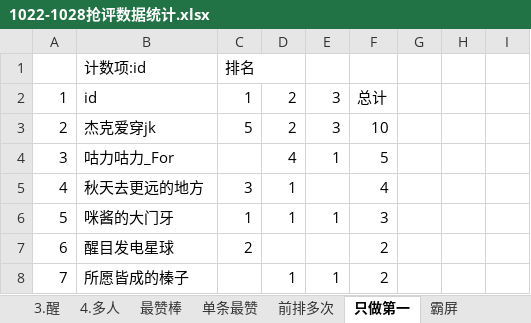
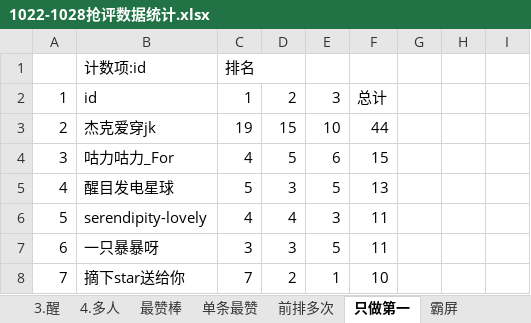
Before and after one commit to YeahYuan/shujutongji, an Excel workbook: src/main/resources/1022-1028抢评数据统计.xlsx, sheet 只做第一, drawn as a sheet; only a part is shown; values as stored, in another font and other column widths than the file's, no borders; the diff covers the shown part only; the diff names each change by its address in the sheet, - before the commit and + after, or states it on an @@ line.

```diff
--- a/src/main/resources/1022-1028抢评数据统计.xlsx (sheet 只做第一)
+++ b/src/main/resources/1022-1028抢评数据统计.xlsx (sheet 只做第一)
-C3: 5
+C3: 19
-D3: 2
+D3: 15
-E3: 3
+E3: 10
-F3: 10
+F3: 44
-C4: (empty)
+C4: 4
-D4: 4
+D4: 5
-E4: 1
+E4: 6
-F4: 5
+F4: 15
-B5: 秋天去更远的地方
+B5: 醒目发电星球
-C5: 3
+C5: 5
-D5: 1
+D5: 3
-E5: (empty)
+E5: 5
-F5: 4
+F5: 13
-B6: 咪酱的大门牙
+B6: serendipity-lovely
-C6: 1
+C6: 4
-D6: 1
+D6: 4
-E6: 1
+E6: 3
-F6: 3
+F6: 11
-B7: 醒目发电星球
+B7: 一只暴暴呀
-C7: 2
+C7: 3
-D7: (empty)
+D7: 3
-E7: (empty)
+E7: 5
-F7: 2
+F7: 11
-B8: 所愿皆成的榛子
+B8: 摘下star送给你
-C8: (empty)
+C8: 7
-D8: 1
+D8: 2
-F8: 2
+F8: 10
```
Also changed, not shown: 297 edited cells elsewhere in this sheet, sheet 单条最赞, sheet 最赞棒, sheet 霸屏 (2), sheet 前排多次, sheet 霸屏.
